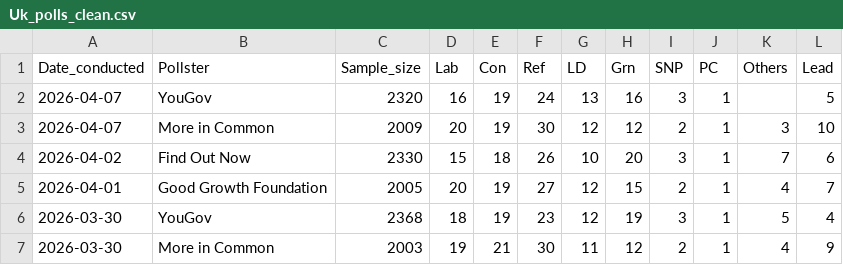
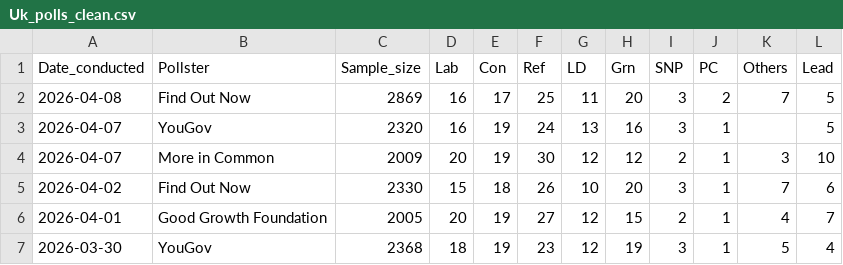
Before and after one commit to Andrevitali/PollsProject, a CSV file: Uk_polls_clean.csv, drawn as a sheet; only a part is shown; the shorter side is filled out with more unchanged rows.

```diff
--- a/Uk_polls_clean.csv
+++ b/Uk_polls_clean.csv
@@ -1,2 +1,3 @@
 Date_conducted,Pollster,Sample_size,Lab,Con,Ref,LD,Grn,SNP,PC,Others,Lead
+2026-04-08,Find Out Now,2869,16,17,25,11,20,3,2,7,5
 2026-04-07,YouGov,2320,16,19,24,13,16,3,1,,5
```
Also changed, not shown: UK_national_polls_last5years_bs4.csv, 1 other file.
